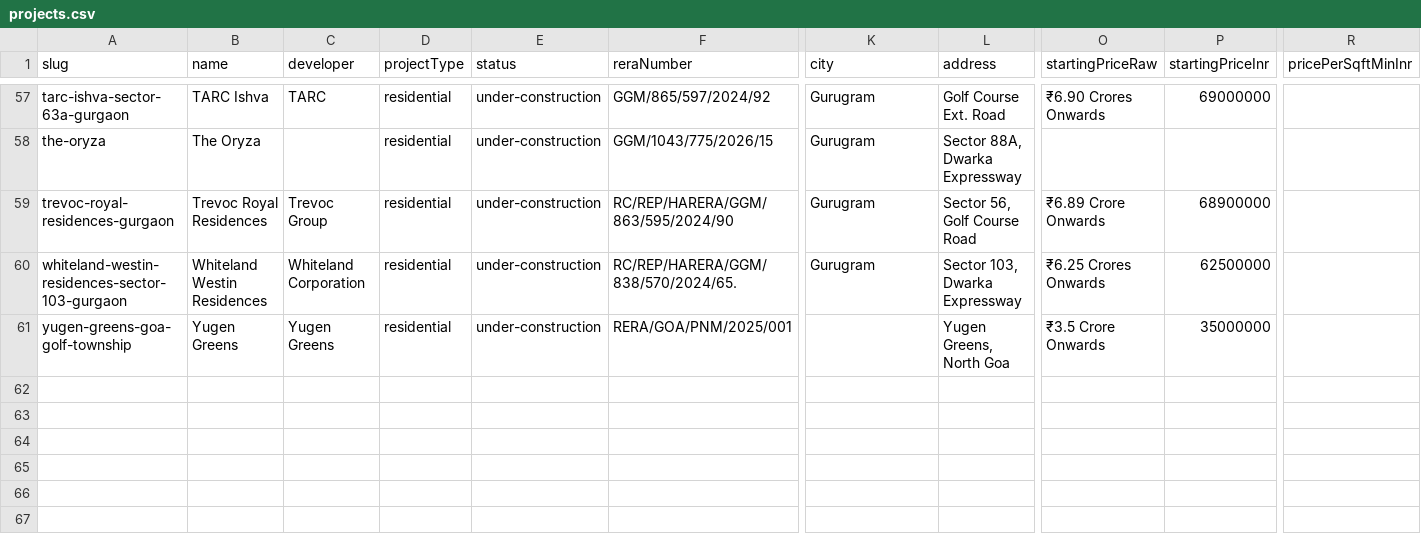
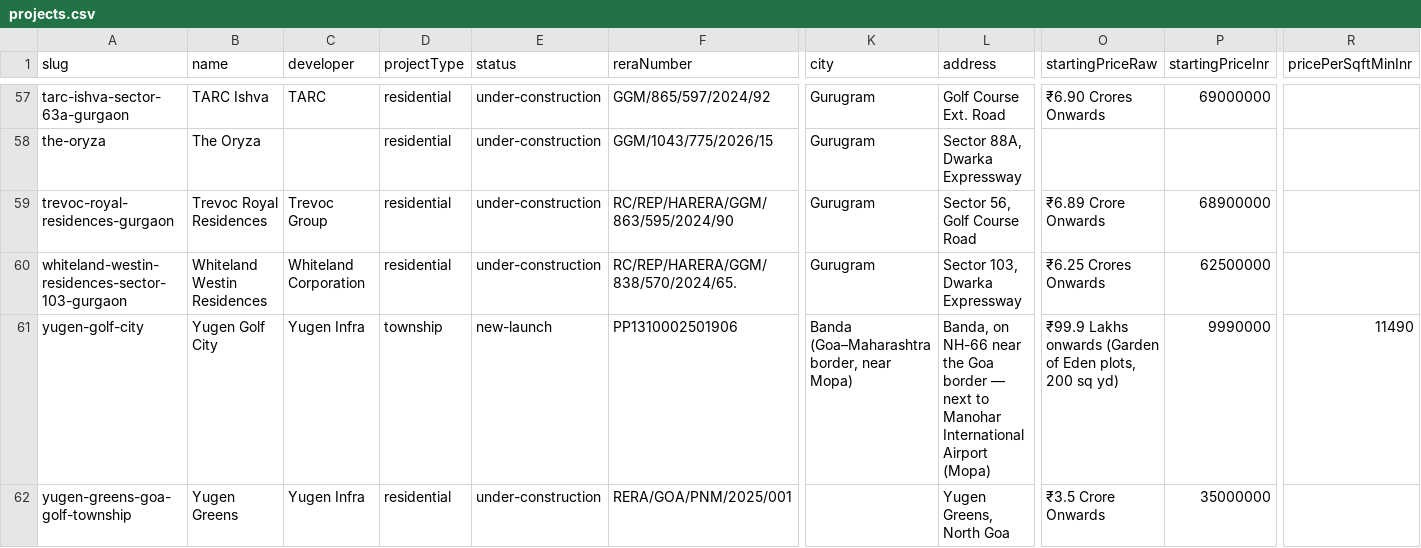
Before and after one commit to thelaunchdistrict/launchwebsite, a CSV file: data/projects.csv, drawn as a sheet; only a part is shown, gaps mark what is left out; addresses are those after the commit; rows hold the shown columns only; the diff names each change by its address in the sheet, - before the commit and + after, or states it on an @@ line.

```diff
--- a/data/projects.csv
+++ b/data/projects.csv
+row 61: yugen-golf-city | Yugen Golf City | Yugen Infra | township | new-launch | PP1310002501906 | Banda (Goa–Maharashtra border, near Mopa) | Banda, on NH-66 near the Goa border — next to Manohar International Airport (Mopa) | ₹99.9 Lakhs onwards (Garden of Eden plots, 200 sq yd) | 9990000 | 11490
-C62 (developer): Yugen Greens
+C62 (developer): Yugen Infra
```
Also changed, not shown: 51 other files.
